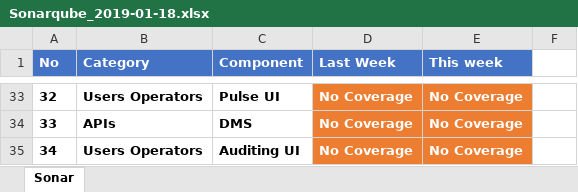
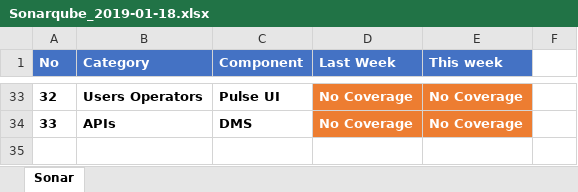
Before and after one commit to goxr3plus/JSoup-Apache-Poi-Example, an Excel workbook: SonarExcel/Sonarqube_2019-01-18.xlsx, sheet Sonar, drawn as a sheet; only a part is shown, gaps mark what is left out; values as stored, in another font and other column widths than the file's, no borders; the diff names each change by its address in the sheet, - before the commit and + after, or states it on an @@ line.

```diff
--- a/SonarExcel/Sonarqube_2019-01-18.xlsx (sheet Sonar)
+++ b/SonarExcel/Sonarqube_2019-01-18.xlsx (sheet Sonar)
-row 35: 34 | Users Operators | Auditing UI | No Coverage | No Coverage
```
Also changed, not shown: SonarExcel/SonarQube_2019-01-25.xlsx, 5 other files.
